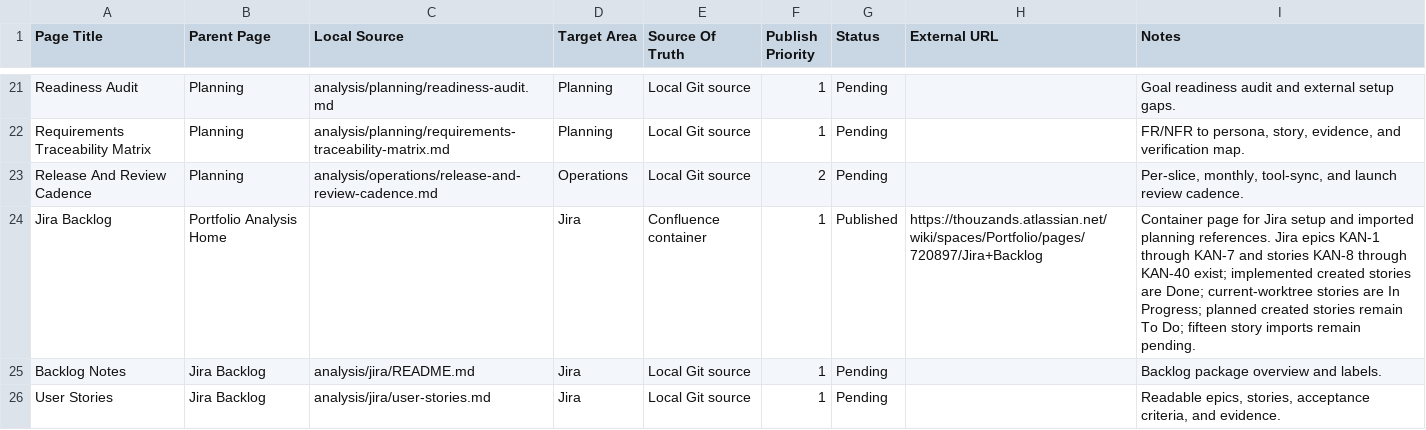
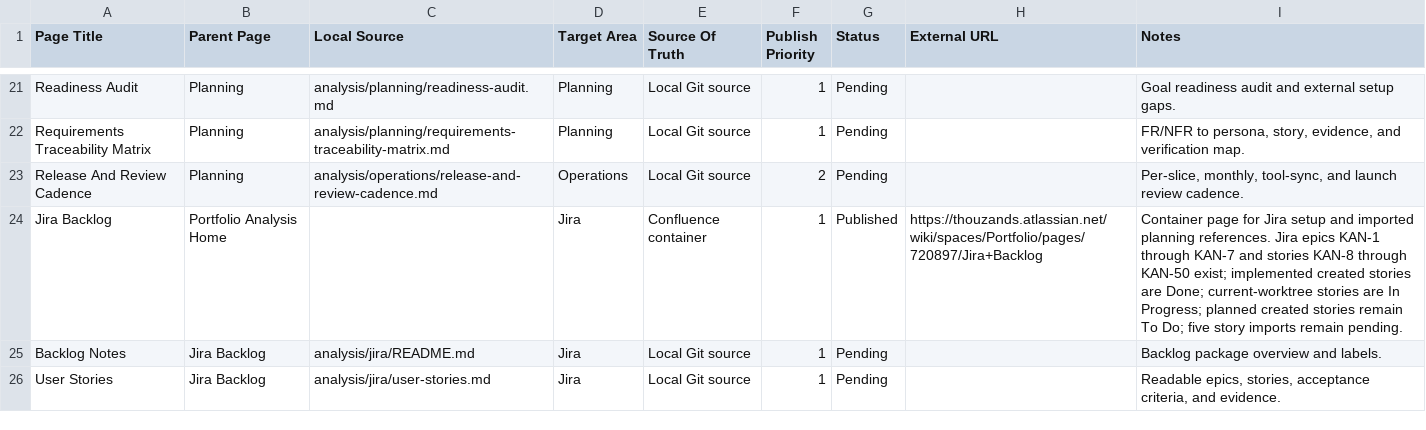
Before and after one commit to TheThouZands/portfolio, a CSV file: analysis/confluence/page-manifest.csv, drawn as a sheet; only a part is shown, gaps mark what is left out.

Commit message:
docs(analysis): sync planning jira metadata [KAN-42]

```diff
--- a/analysis/confluence/page-manifest.csv
+++ b/analysis/confluence/page-manifest.csv
@@ -23,3 +23,3 @@ Page Title,Parent Page,Local Source,Target Area,Source Of Truth,Publish Priority
 "Release And Review Cadence","Planning","analysis/operations/release-and-review-cadence.md","Operations","Local Git source","2","Pending","","Per-slice, monthly, tool-sync, and launch review cadence."
-"Jira Backlog","Portfolio Analysis Home","","Jira","Confluence container","1","Published","https://thouzands.atlassian.net/wiki/spaces/Portfolio/pages/720897/Jira+Backlog","Container page for Jira setup and imported planning references. Jira epics KAN-1 through KAN-7 and stories KAN-8 through KAN-40 exist; implemented created stories are Done; current-worktree stories are In Progress; planned created stories remain To Do; fifteen story imports remain pending."
+"Jira Backlog","Portfolio Analysis Home","","Jira","Confluence container","1","Published","https://thouzands.atlassian.net/wiki/spaces/Portfolio/pages/720897/Jira+Backlog","Container page for Jira setup and imported planning references. Jira epics KAN-1 through KAN-7 and stories KAN-8 through KAN-50 exist; implemented created stories are Done; current-worktree stories are In Progress; planned created stories remain To Do; five story imports remain pending."
 "Backlog Notes","Jira Backlog","analysis/jira/README.md","Jira","Local Git source","1","Pending","","Backlog package overview and labels."
```
Also changed, not shown: 2 other files.
